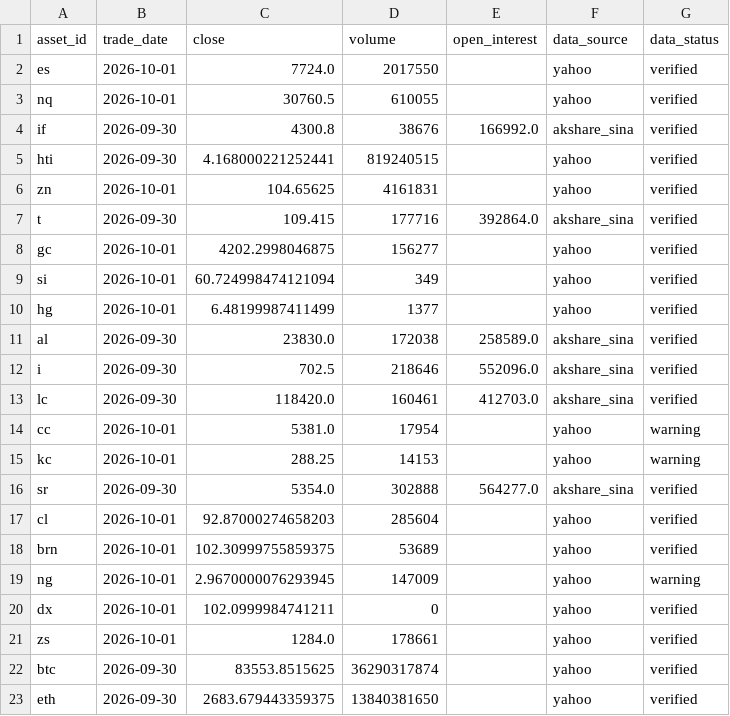
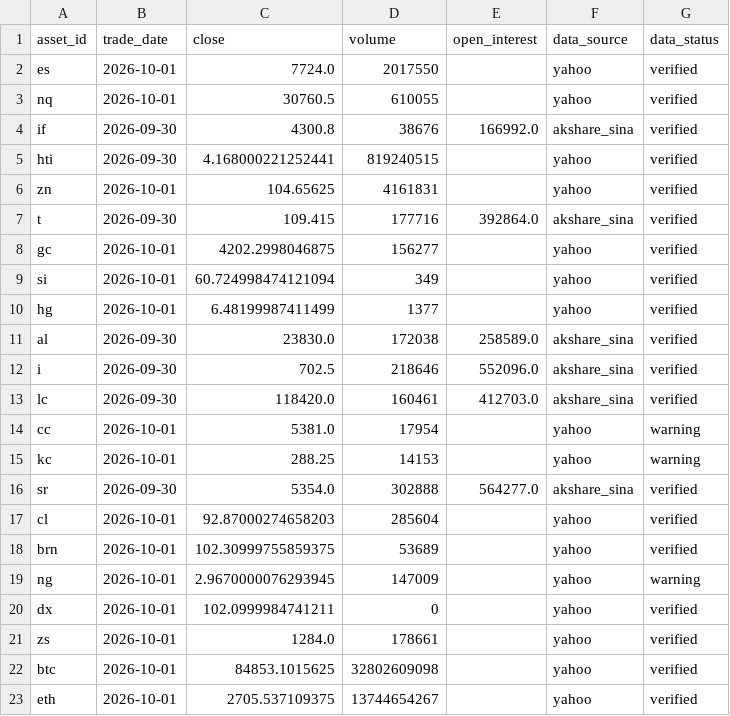
Before and after one commit to JunyiWu97/cross-asset-structure-monitor, a CSV file: data/market_snapshot_latest.csv, drawn as a sheet.

```diff
--- a/data/market_snapshot_latest.csv
+++ b/data/market_snapshot_latest.csv
@@ -21,3 +21,3 @@ dx,2026-10-01,102.0999984741211,0,,yahoo,verified
 zs,2026-10-01,1284.0,178661,,yahoo,verified
-btc,2026-09-30,83553.8515625,36290317874,,yahoo,verified
-eth,2026-09-30,2683.679443359375,13840381650,,yahoo,verified
+btc,2026-10-01,84853.1015625,32802609098,,yahoo,verified
+eth,2026-10-01,2705.537109375,13744654267,,yahoo,verified
```
Also changed, not shown: data/history_public/btc.csv, data/history_public/eth.csv, 1 other file.
